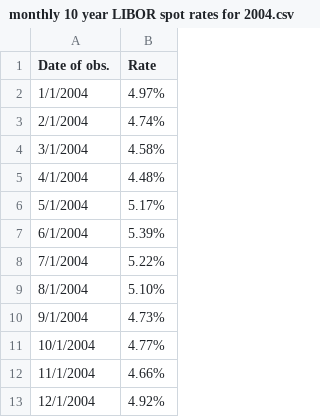
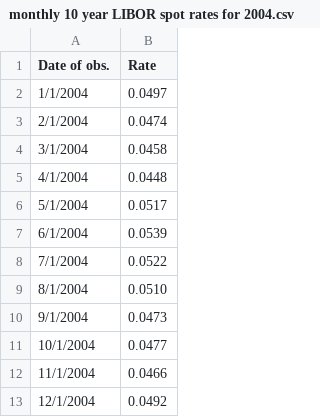
Before and after one commit to fagan2888/Fluffy_Puppies_2, a CSV file: monthly 10 year LIBOR spot rates for 2004.csv, drawn as a sheet.

Commit message:
changed to decimals

```diff
--- a/monthly 10 year LIBOR spot rates for 2004.csv
+++ b/monthly 10 year LIBOR spot rates for 2004.csv
@@ -1,13 +1,13 @@
 Date of obs.,Rate
-1/1/2004,4.97%
-2/1/2004,4.74%
-3/1/2004,4.58%
-4/1/2004,4.48%
-5/1/2004,5.17%
-6/1/2004,5.39%
-7/1/2004,5.22%
-8/1/2004,5.10%
-9/1/2004,4.73%
-10/1/2004,4.77%
-11/1/2004,4.66%
-12/1/2004,4.92%
+1/1/2004,0.0497
+2/1/2004,0.0474
+3/1/2004,0.0458
+4/1/2004,0.0448
+5/1/2004,0.0517
+6/1/2004,0.0539
+7/1/2004,0.0522
+8/1/2004,0.0510
+9/1/2004,0.0473
+10/1/2004,0.0477
+11/1/2004,0.0466
+12/1/2004,0.0492
```
